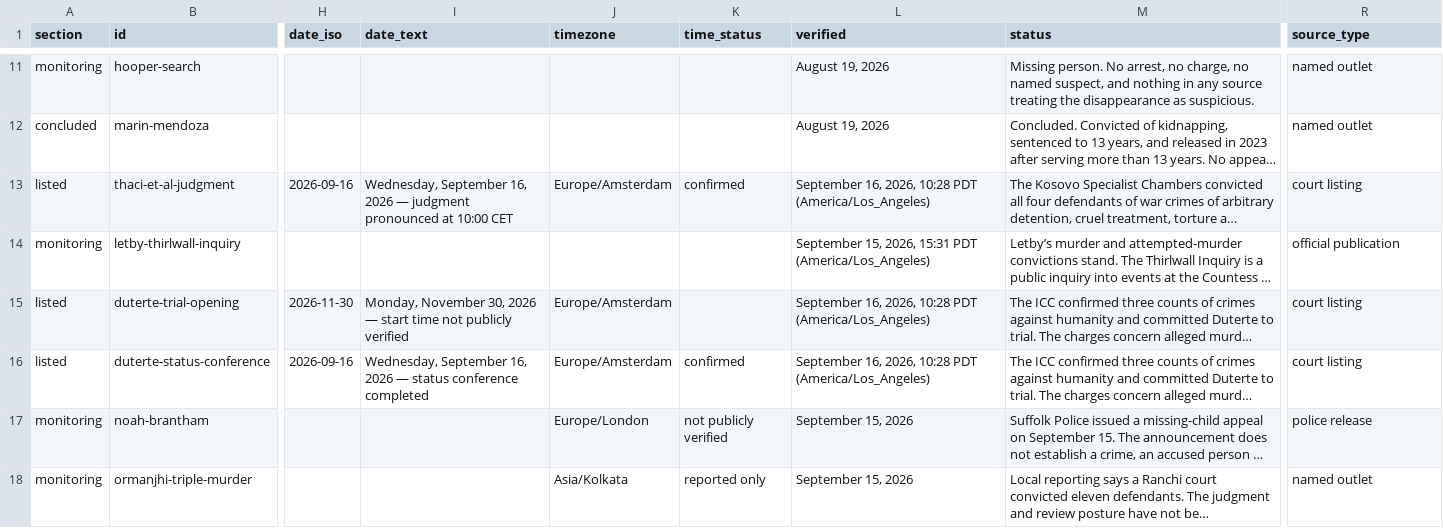
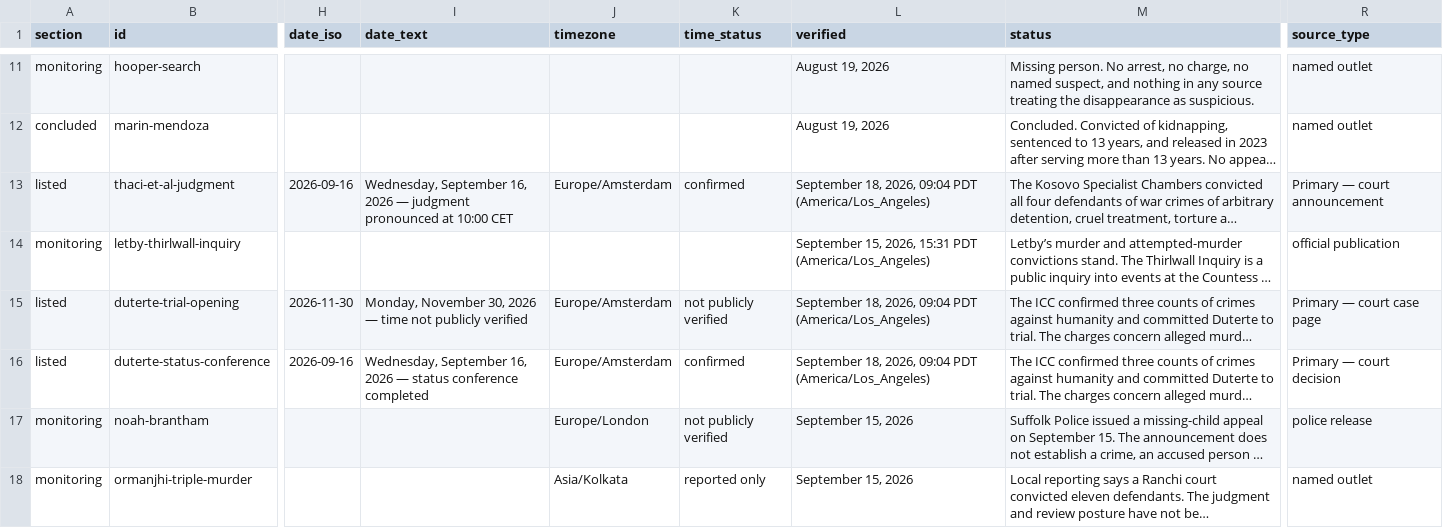
Before and after one commit to cassiancreed/cassiancreed-astro, a TSV file: src/data/international-watch.tsv, drawn as a sheet; only a part is shown, gaps mark what is left out; long unchanged cells end in …; the diff names each change by its address in the sheet, - before the commit and + after, or states it on an @@ line.

Commit message:
Standardize international calendar source and time metadata

```diff
--- a/src/data/international-watch.tsv
+++ b/src/data/international-watch.tsv
-L13 (verified): September 16, 2026, 10:28 PDT (America/Los_Angeles)
+L13 (verified): September 18, 2026, 09:04 PDT (America/Los_Angeles)
-R13 (source_type): court listing
+R13 (source_type): Primary — court announcement
-I15 (date_text): …2026 — start time not…
+I15 (date_text): …2026 — time not…
-K15 (time_status): (empty)
+K15 (time_status): not publicly verified
-L15:L16 (verified): September 16, 2026, 10:28 PDT (America/Los_Angeles)
+L15:L16 (verified): September 18, 2026, 09:04 PDT (America/Los_Angeles)
-R15 (source_type): court listing
+R15 (source_type): Primary — court case page
-R16 (source_type): court listing
+R16 (source_type): Primary — court decision
```
